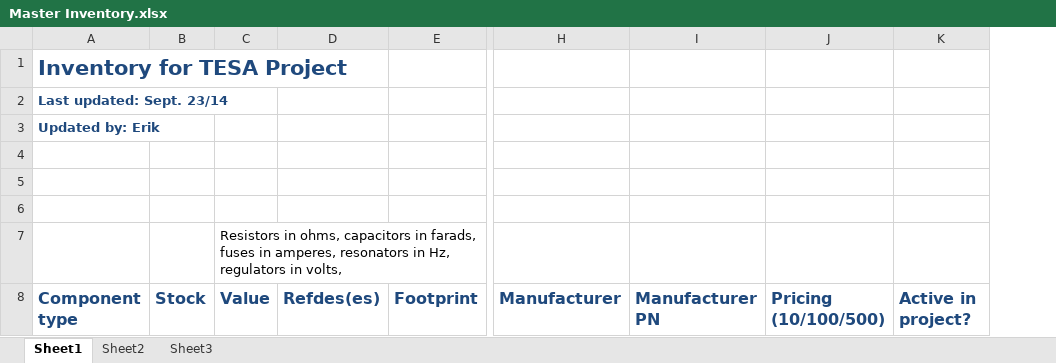
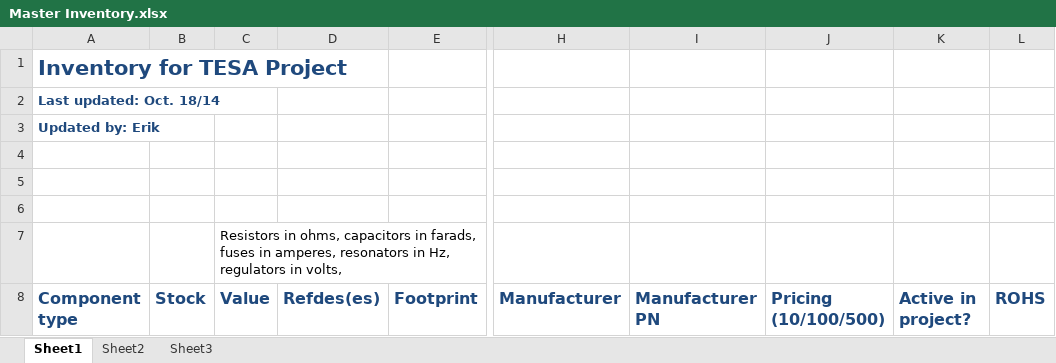
Before and after one commit to ErikJohnsonCU/Tesa, an Excel workbook: Inventory and Acquisitions/Master Inventory.xlsx, sheet Sheet1, drawn as a sheet; only a part is shown, gaps mark what is left out; values as stored, in another font and other column widths than the file's, no borders; the diff covers the shown part only; the diff names each change by its address in the sheet, - before the commit and + after, or states it on an @@ line.

```diff
--- a/Inventory and Acquisitions/Master Inventory.xlsx (sheet Sheet1)
+++ b/Inventory and Acquisitions/Master Inventory.xlsx (sheet Sheet1)
+column L (ROHS), empty
-A2 (Component type): Last updated: Sept. 23/14
+A2 (Component type): Last updated: Oct. 18/14
```
Also changed, not shown: 33 edited cells elsewhere in this sheet, Inventory and Acquisitions/Master Acquisitions.xlsx.
